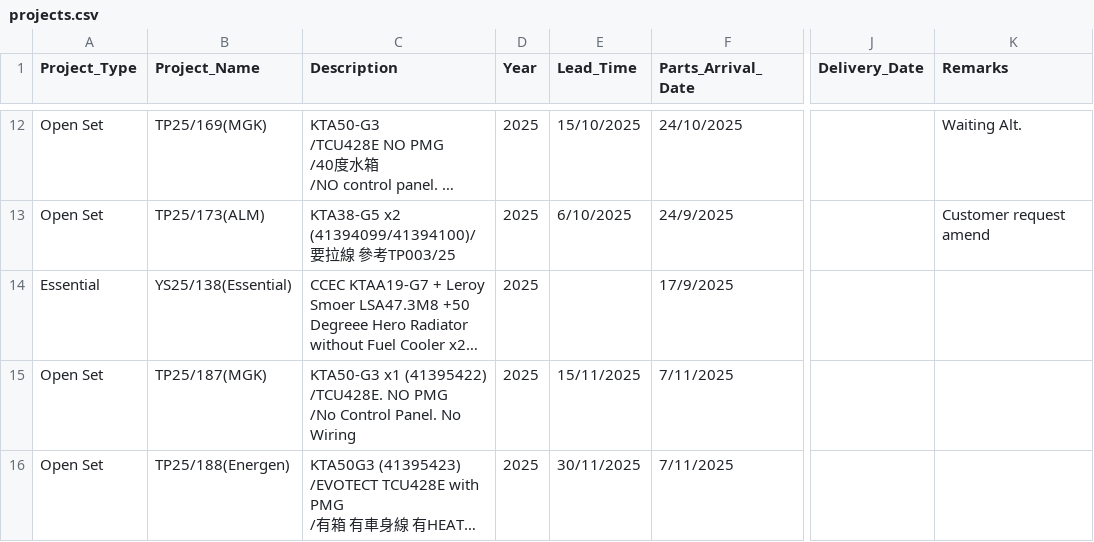
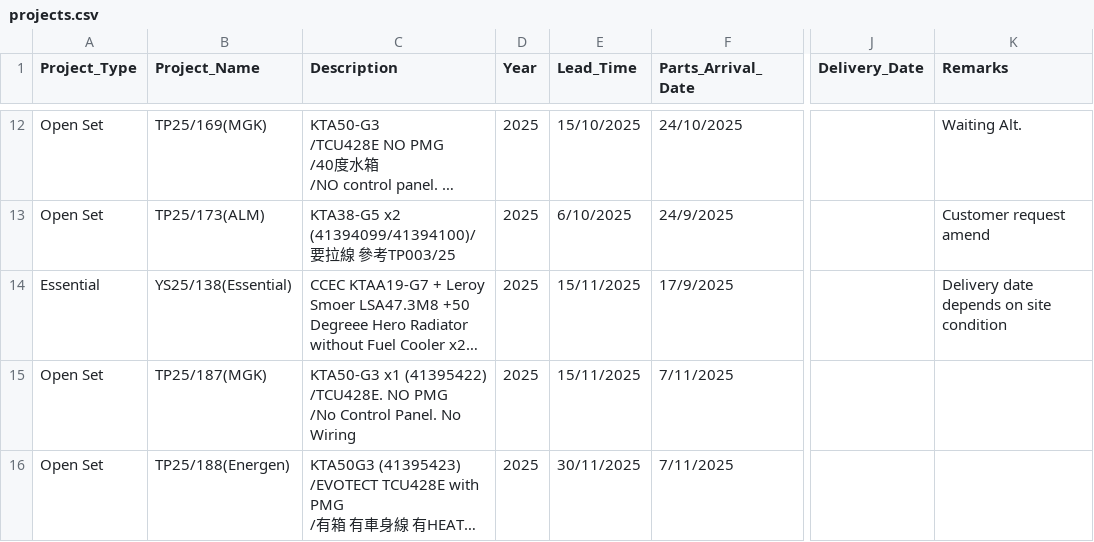
Before and after one commit to goldenfootballboy-create/yip-shing-dashboard, a CSV file: projects.csv, drawn as a sheet; only a part is shown, gaps mark what is left out; long unchanged cells end in …; the diff names each change by its address in the sheet, - before the commit and + after, or states it on an @@ line.

Commit message:
Update projects.csv

```diff
--- a/projects.csv
+++ b/projects.csv
-E14 (Lead_Time): (empty)
+E14 (Lead_Time): 15/11/2025
-K14 (Remarks): (empty)
+K14 (Remarks): Delivery date depends on site condition
```
